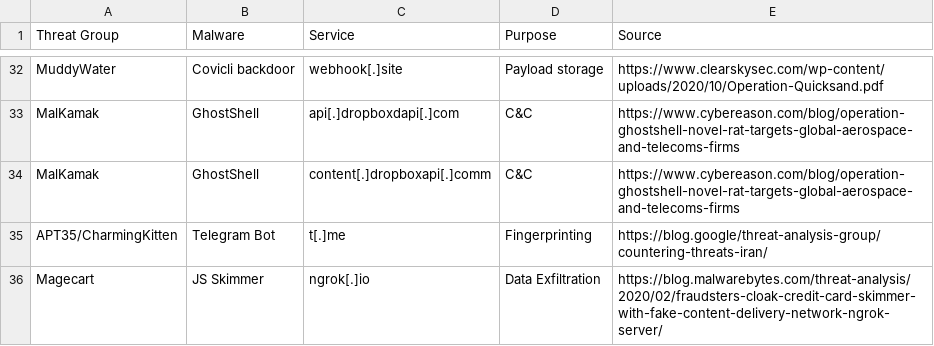
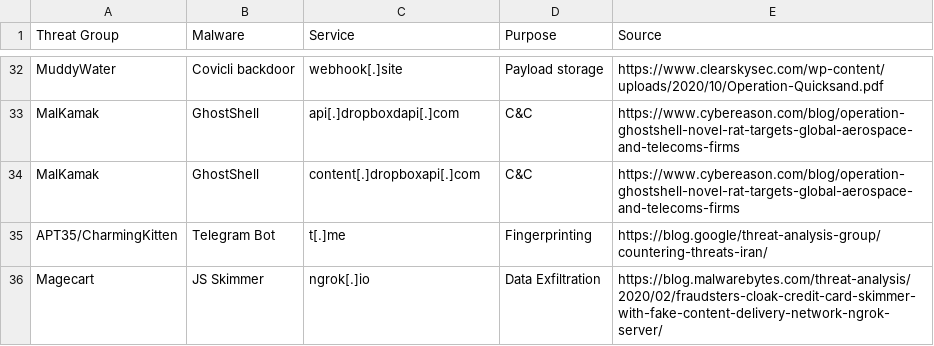
Before and after one commit to BushidoUK/Abused-Legitimate-Services, a CSV file: Malware.csv, drawn as a sheet; only a part is shown, gaps mark what is left out.

Commit message:
Update Malware.csv

```diff
--- a/Malware.csv
+++ b/Malware.csv
@@ -33,3 +33,3 @@ MuddyWater,Covicli backdoor,webhook[.]site,Payload storage,https://www.clearskys
 MalKamak,GhostShell,api[.]dropboxdapi[.]com,C&C,https://www.cybereason.com/blog/operation-ghostshell-novel-rat-targets-global-aerospace-and-telecoms-firms
-MalKamak,GhostShell,content[.]dropboxapi[.]comm,C&C,https://www.cybereason.com/blog/operation-ghostshell-novel-rat-targets-global-aerospace-and-telecoms-firms
+MalKamak,GhostShell,content[.]dropboxapi[.]com,C&C,https://www.cybereason.com/blog/operation-ghostshell-novel-rat-targets-global-aerospace-and-telecoms-firms
 APT35/CharmingKitten,Telegram Bot,t[.]me,Fingerprinting,https://blog.google/threat-analysis-group/countering-threats-iran/
```
